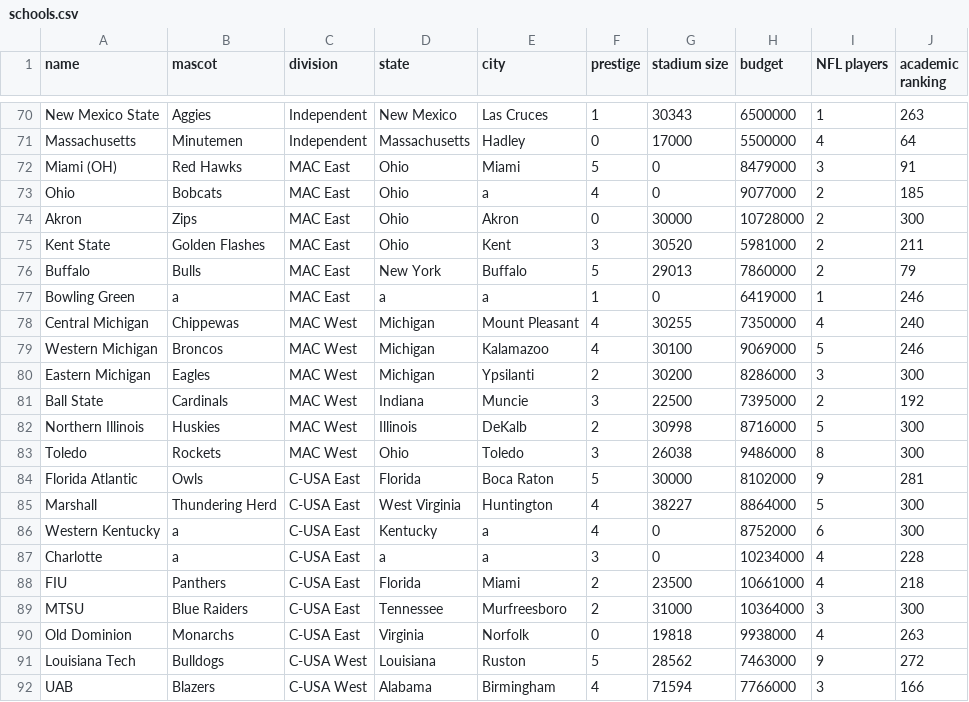
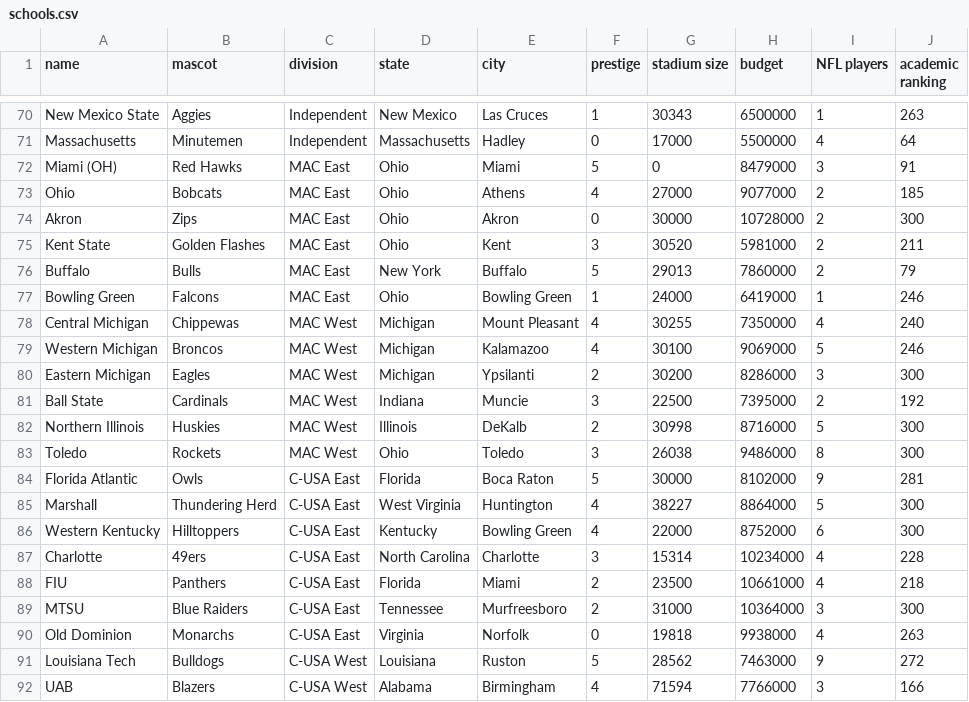
Before and after one commit to JoelRummel/CFB-Simulator, a CSV file: data/schools.csv, drawn as a sheet; only a part is shown, gaps mark what is left out.

```diff
--- a/data/schools.csv
+++ b/data/schools.csv
@@ -72,3 +72,3 @@ Massachusetts,Minutemen,Independent,Massachusetts,Hadley,0,17000,5500000,4,64
 Miami (OH),Red Hawks,MAC East,Ohio,Miami,5,0,8479000,3,91
-Ohio,Bobcats,MAC East,Ohio,a,4,0,9077000,2,185
+Ohio,Bobcats,MAC East,Ohio,Athens,4,27000,9077000,2,185
 Akron,Zips,MAC East,Ohio,Akron,0,30000,10728000,2,300
@@ -76,3 +76,3 @@ Kent State,Golden Flashes,MAC East,Ohio,Kent,3,30520,5981000,2,211
 Buffalo,Bulls,MAC East,New York,Buffalo,5,29013,7860000,2,79
-Bowling Green,a,MAC East,a,a,1,0,6419000,1,246
+Bowling Green,Falcons,MAC East,Ohio,Bowling Green,1,24000,6419000,1,246
 Central Michigan,Chippewas,MAC West,Michigan,Mount Pleasant,4,30255,7350000,4,240
@@ -85,4 +85,4 @@ Florida Atlantic,Owls,C-USA East,Florida,Boca Raton,5,30000,8102000,9,281
 Marshall,Thundering Herd,C-USA East,West Virginia,Huntington,4,38227,8864000,5,300
-Western Kentucky,a,C-USA East,Kentucky,a,4,0,8752000,6,300
-Charlotte,a,C-USA East,a,a,3,0,10234000,4,228
+Western Kentucky,Hilltoppers,C-USA East,Kentucky,Bowling Green,4,22000,8752000,6,300
+Charlotte,49ers,C-USA East,North Carolina,Charlotte,3,15314,10234000,4,228
 FIU,Panthers,C-USA East,Florida,Miami,2,23500,10661000,4,218
```
Also changed, not shown: 3 other files.
